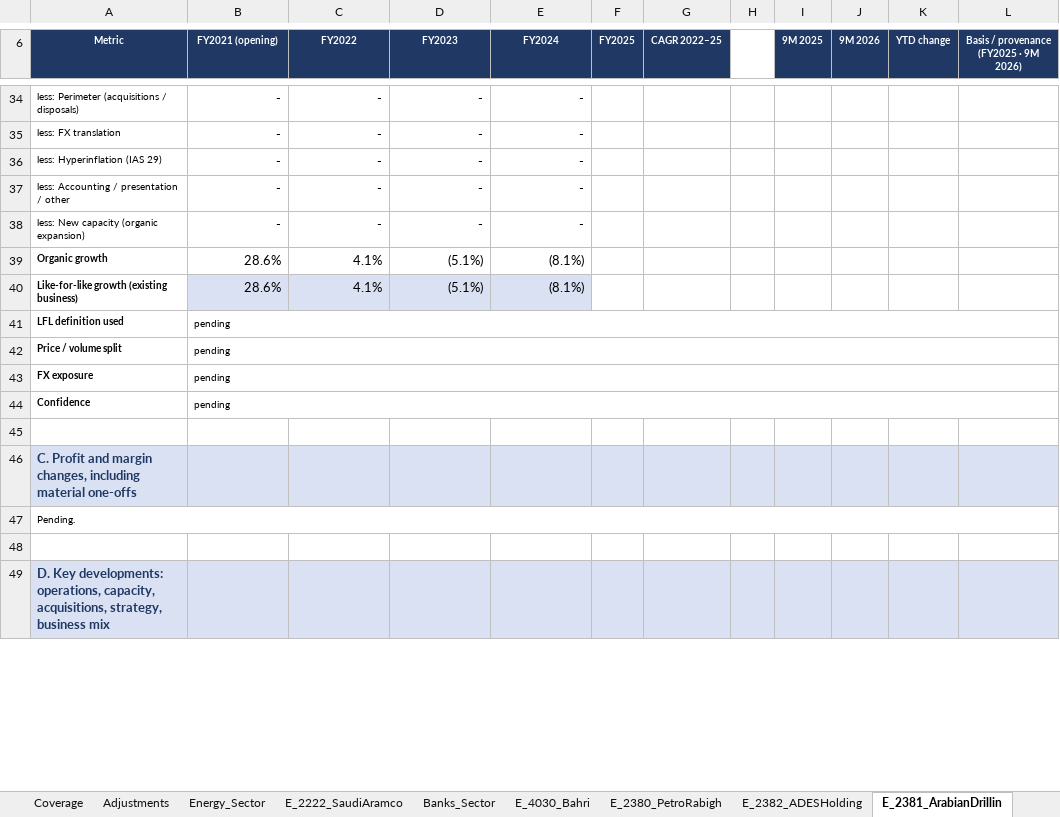
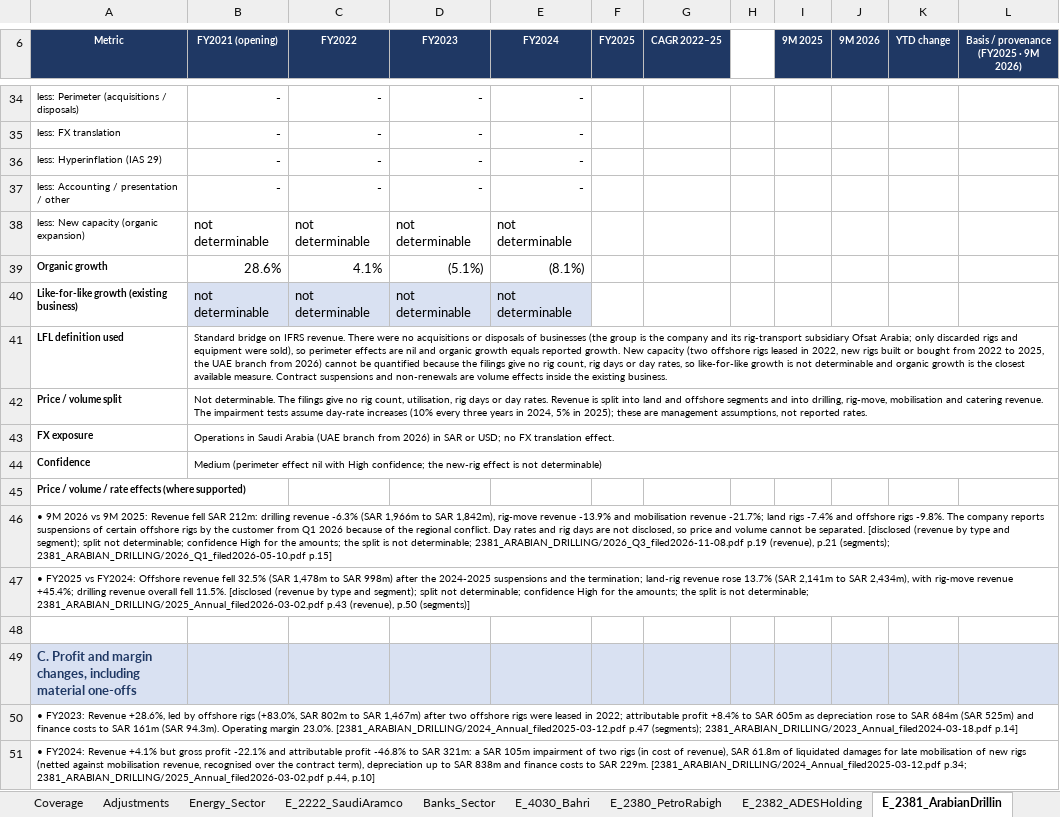
Before and after one commit to KhalidAba94/Test, an Excel workbook: sector-analysis/output/Saudi_Sector_Analysis_Energy_Banks.xlsx, sheet E_2381_ArabianDrillin, drawn as a sheet; only a part is shown, gaps mark what is left out; the shorter side is filled out with more unchanged rows; values as stored, in another font and other column widths than the file's, no borders; addresses are those after the commit; the diff covers the shown part only; the diff names each change by its address in the sheet, - before the commit and + after, or states it on an @@ line.

```diff
--- a/sector-analysis/output/Saudi_Sector_Analysis_Energy_Banks.xlsx (sheet E_2381_ArabianDrillin)
+++ b/sector-analysis/output/Saudi_Sector_Analysis_Energy_Banks.xlsx (sheet E_2381_ArabianDrillin)
-B38 (FY2021 (opening)): -
+B38 (FY2021 (opening)): not determinable
-C38 (FY2022): -
+C38 (FY2022): not determinable
-D38 (FY2023): -
+D38 (FY2023): not determinable
-E38 (FY2024): -
+E38 (FY2024): not determinable
-B40 (FY2021 (opening)): 28.6%
+B40 (FY2021 (opening)): not determinable
-C40 (FY2022): 4.1%
+C40 (FY2022): not determinable
-D40 (FY2023): (5.1%)
+D40 (FY2023): not determinable
-E40 (FY2024): (8.1%)
+E40 (FY2024): not determinable
-B41 (FY2021 (opening)): pending
+B41 (FY2021 (opening)): Standard bridge on IFRS revenue. There were no acquisitions or disposals of businesses (the group is the company and its rig-transport subsidiary Ofsat Arabia; only discarded rigs and equipment were sold), so perimeter effects are nil and organic growth equals reported growth. New capacity (two offshore rigs leased in 2022, new rigs built or bought from 2022 to 2025, the UAE branch from 2026) cannot be quantified because the filings give no rig count, rig days or day rates, so like-for-like growth is not determinable and organic growth is the closest available measure. Contract suspensions and non-renewals are volume effects inside the existing business.
-B42 (FY2021 (opening)): pending
+B42 (FY2021 (opening)): Not determinable. The filings give no rig count, utilisation, rig days or day rates. Revenue is split into land and offshore segments and into drilling, rig-move, mobilisation and catering revenue. The impairment tests assume day-rate increases (10% every three years in 2024, 5% in 2025); these are management assumptions, not reported rates.
-B43 (FY2021 (opening)): pending
+B43 (FY2021 (opening)): Operations in Saudi Arabia (UAE branch from 2026) in SAR or USD; no FX translation effect.
-B44 (FY2021 (opening)): pending
+B44 (FY2021 (opening)): Medium (perimeter effect nil with High confidence; the new-rig effect is not determinable)
+row 45: Price / volume / rate effects (where supported)
+row 46: • 9M 2026 vs 9M 2025: Revenue fell SAR 212m: drilling revenue -6.3% (SAR 1,966m to SAR 1,842m), rig-move revenue -13.9% and mobilisation revenue -21.7%; land rigs -7.4% and offshore rigs -9.8%. The company reports suspensions of certain offshore rigs by the customer from Q1 2026 because of the regional conflict. Day rates and rig days are not disclosed, so price and volume cannot be separated. [disclosed (revenue by type and segment); split not determinable; confidence High for the amounts; the split is not determinable; 2381_ARABIAN_DRILLING/2026_Q3_filed2026-11-08.pdf p.19 (revenue), p.21 (segments); 2381_ARABIAN_DRILLING/2026_Q1_filed2026-05-10.pdf p.15]
+row 47: • FY2025 vs FY2024: Offshore revenue fell 32.5% (SAR 1,478m to SAR 998m) after the 2024-2025 suspensions and the termination; land-rig revenue rose 13.7% (SAR 2,141m to SAR 2,434m), with rig-move revenue +45.4%; drilling revenue overall fell 11.5%. [disclosed (revenue by type and segment); split not determinable; confidence High for the amounts; the split is not determinable; 2381_ARABIAN_DRILLING/2025_Annual_filed2026-03-02.pdf p.43 (revenue), p.50 (segments)]
-A50 (Metric): Pending.
+A50 (Metric): • FY2023: Revenue +28.6%, led by offshore rigs (+83.0%, SAR 802m to SAR 1,467m) after two offshore rigs were leased in 2022; attributable profit +8.4% to SAR 605m as depreciation rose to SAR 684m (SAR 525m) and finance costs to SAR 161m (SAR 94.3m). Operating margin 23.0%. [2381_ARABIAN_DRILLING/2024_Annual_filed2025-03-12.pdf p.47 (segments); 2381_ARABIAN_DRILLING/2023_Annual_filed2024-03-18.pdf p.14]
+row 51: • FY2024: Revenue +4.1% but gross profit -22.1% and attributable profit -46.8% to SAR 321m: a SAR 105m impairment of two rigs (in cost of revenue), SAR 61.8m of liquidated damages for late mobilisation of new rigs (netted against mobilisation revenue, recognised over the contract term), depreciation up to SAR 838m and finance costs to SAR 229m. [2381_ARABIAN_DRILLING/2024_Annual_filed2025-03-12.pdf p.34; 2381_ARABIAN_DRILLING/2025_Annual_filed2026-03-02.pdf p.44, p.10]
```
Also changed, not shown: 31 added rows and 1 removed row elsewhere in this sheet, sheet Adjustments, sheet E_2030_SARCO, sheet Data, sheet E_2382_ADESHolding, sheet Energy_Sector, sheet E_4030_Bahri, 3 more sheets, charts or pictures, 19 other files.
